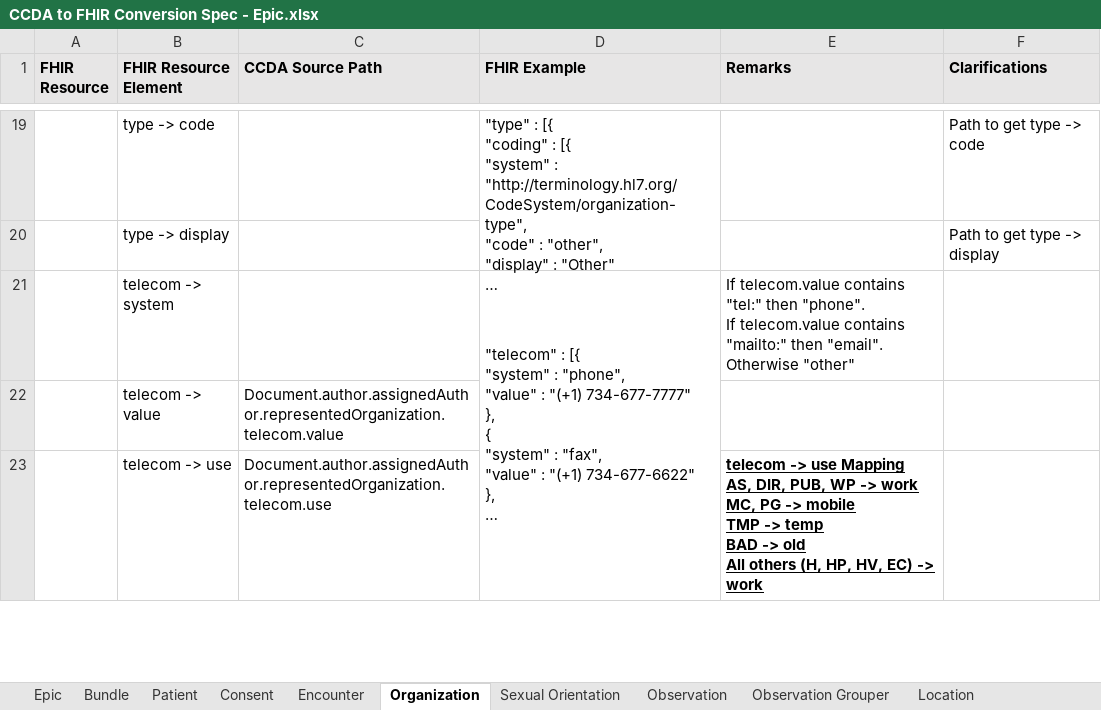
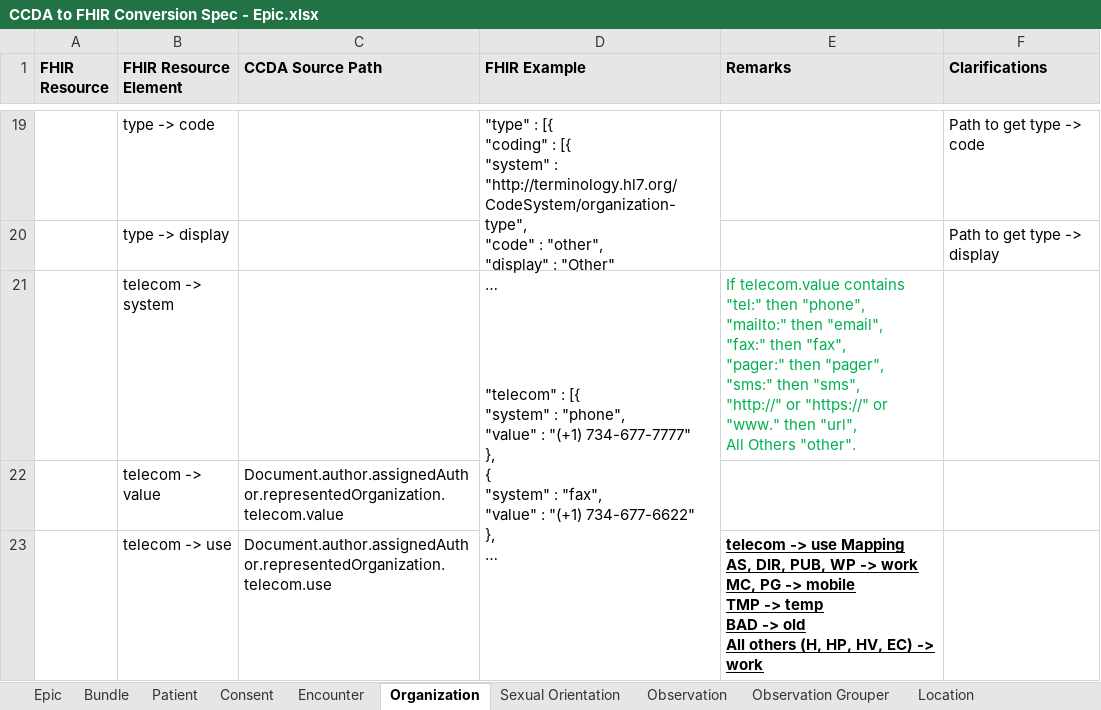
Before and after one commit to tech-by-design/polyglot-prime, an Excel workbook: support/specifications/ccda/CCDA to FHIR Conversion Spec - Epic.xlsx, sheet Organization, drawn as a sheet; only a part is shown, gaps mark what is left out; long unchanged cells end in …; values as stored, in another font and other column widths than the file's, no borders; ↵ is a line break in a cell; the diff names each change by its address in the sheet, - before the commit and + after, or states it on an @@ line.

Commit message:
feat: update CCDA-to-FHIR Conversion XSLT Files to consolidate common logic and apply vendor updates #2909 - incorporated the recent updates made to the Epic, Medent, and AthenaHealth CCDA-to-FHIR conversion XSLT files into the generic XSLT used for processing CCDA files from other vendors. - added a common utility XSLT file and moved all reusable functions and templates into this common file. - updated all the vendor-specific and generic XSLT files to reference the common utility XSLT file. - updated telecom.system mapping in HL7 and CCDA files. - updated the CCDA and HL7 to FHIR conversion specification documents with the telecom.system mapping.

```diff
--- a/support/specifications/ccda/CCDA to FHIR Conversion Spec - Epic.xlsx (sheet Organization)
+++ b/support/specifications/ccda/CCDA to FHIR Conversion Spec - Epic.xlsx (sheet Organization)
-E21 (Remarks): …"tel:" then "phone". ↵ If telecom.value contains "mailto:" then "email". ↵ Otherwise "other"
+E21 (Remarks): …"tel:" then "phone", ↵ "mailto:" then "email", ↵ "fax:" then "fax", ↵ "pager:" then "pager", ↵ "sms:" then "sms", ↵ "http://" or "https://" or "www." then "url", ↵ All Others "other".
-E21 text colour: black
+E21 text colour: #00B050
```
Also changed, not shown: sheet Patient, support/specifications/ccda/CCDA to FHIR Conversion Spec - AthenaHealth.xlsx, support/specifications/ccda/CCDA to FHIR Conversion Spec - Medent.xlsx, 7 other files.
